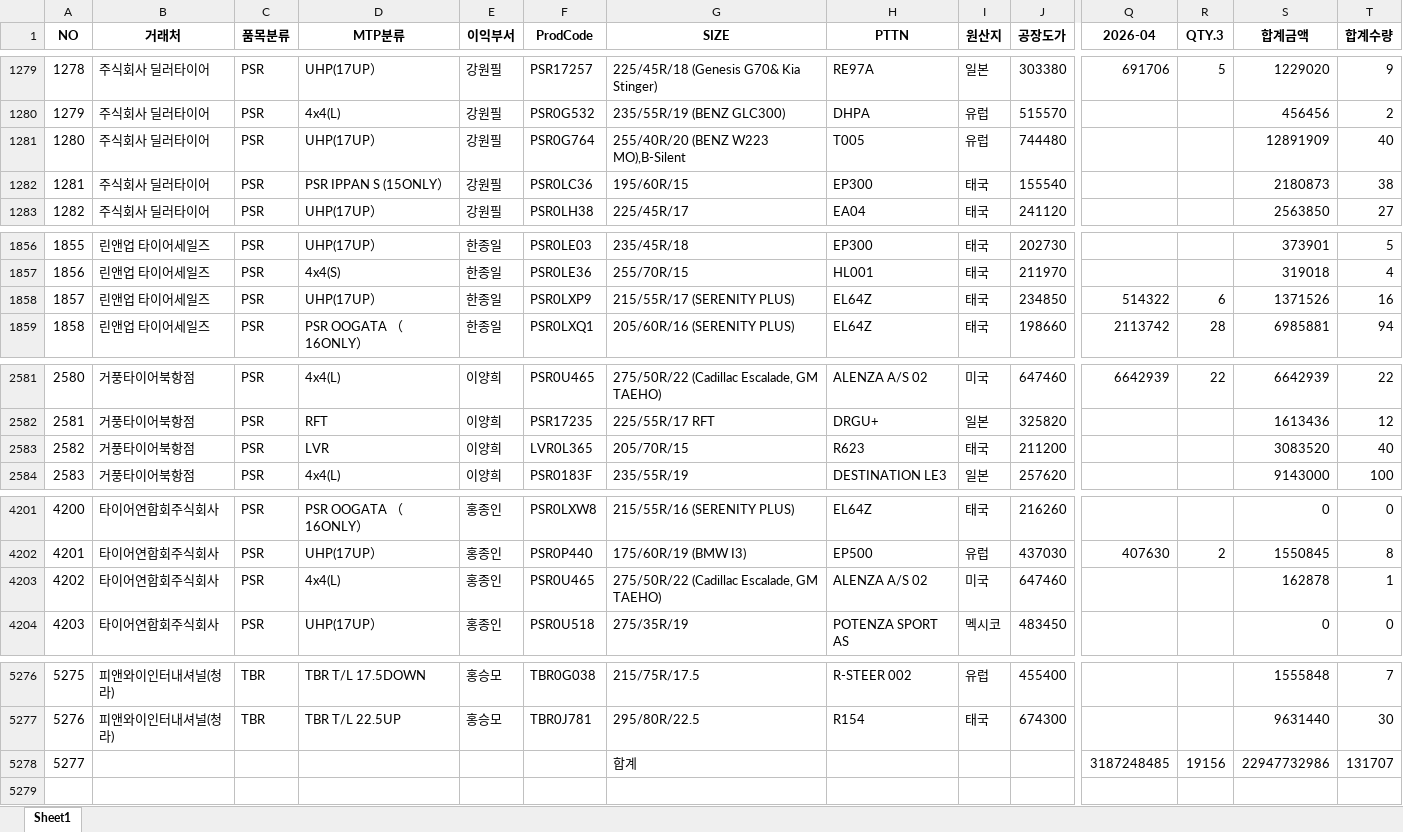
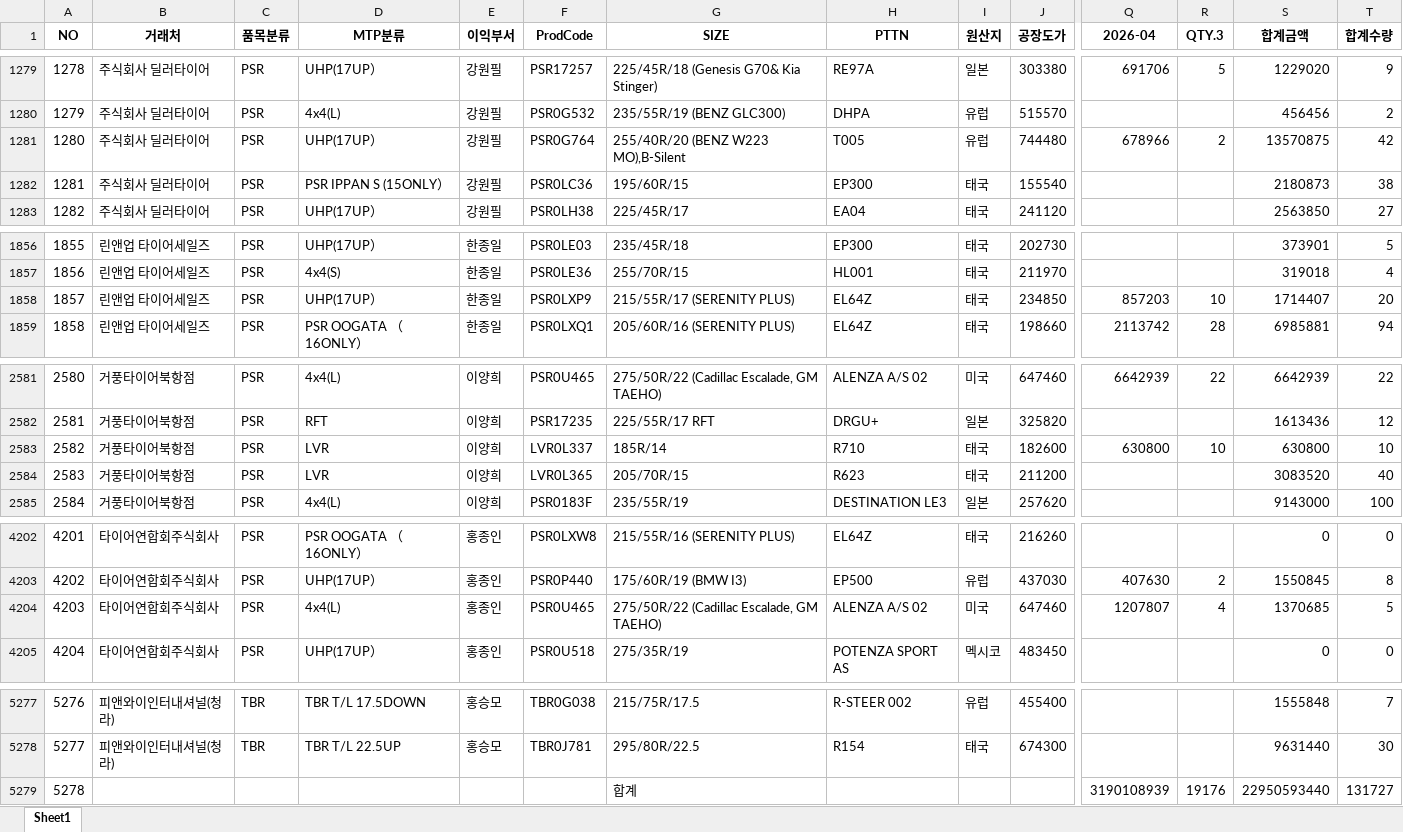
Before and after one commit to jeongkihyun25-arch/sales, an Excel workbook: current_sales.xlsx, sheet Sheet1, drawn as a sheet; only a part is shown, gaps mark what is left out; values as stored, in another font and other column widths than the file's, no borders; addresses are those after the commit; rows hold the shown columns only; the diff names each change by its address in the sheet, - before the commit and + after, or states it on an @@ line.

```diff
--- a/current_sales.xlsx (sheet Sheet1)
+++ b/current_sales.xlsx (sheet Sheet1)
-Q1281 (2026-04): (empty)
+Q1281 (2026-04): 678966
-R1281 (QTY.3): (empty)
+R1281 (QTY.3): 2
-S1281 (합계금액): 12891909
+S1281 (합계금액): 13570875
-T1281 (합계수량): 40
+T1281 (합계수량): 42
-Q1858 (2026-04): 514322
+Q1858 (2026-04): 857203
-R1858 (QTY.3): 6
+R1858 (QTY.3): 10
-S1858 (합계금액): 1371526
+S1858 (합계금액): 1714407
-T1858 (합계수량): 16
+T1858 (합계수량): 20
+row 2583: 2582 | 거풍타이어북항점 | PSR | LVR | 이양희 | LVR0L337 | 185R/14 | R710 | 태국 | 182600 | 630800 | 10 | 630800 | 10
@@ column A (NO) renumbered from row 2584 down @@
-Q4204 (2026-04): (empty)
+Q4204 (2026-04): 1207807
-R4204 (QTY.3): (empty)
+R4204 (QTY.3): 4
-S4204 (합계금액): 162878
+S4204 (합계금액): 1370685
-T4204 (합계수량): 1
+T4204 (합계수량): 5
-Q5279 (2026-04): 3187248485
+Q5279 (2026-04): 3190108939
-R5279 (QTY.3): 19156
+R5279 (QTY.3): 19176
-S5279 (합계금액): 22947732986
+S5279 (합계금액): 22950593440
-T5279 (합계수량): 131707
+T5279 (합계수량): 131727
```
